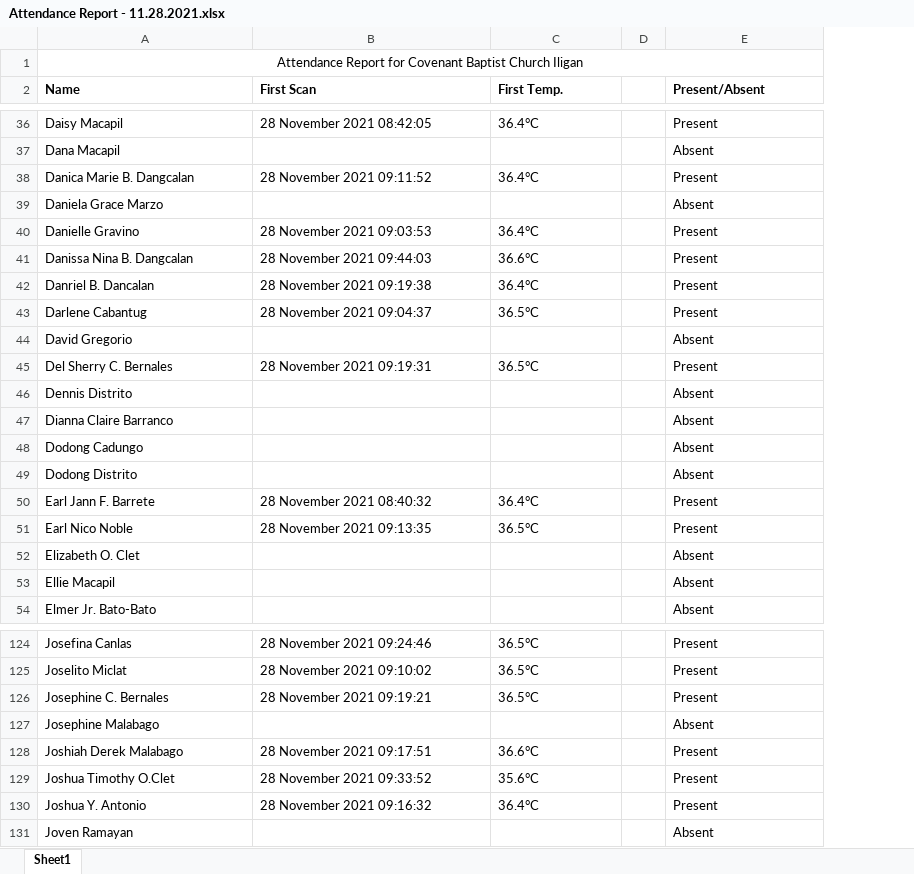
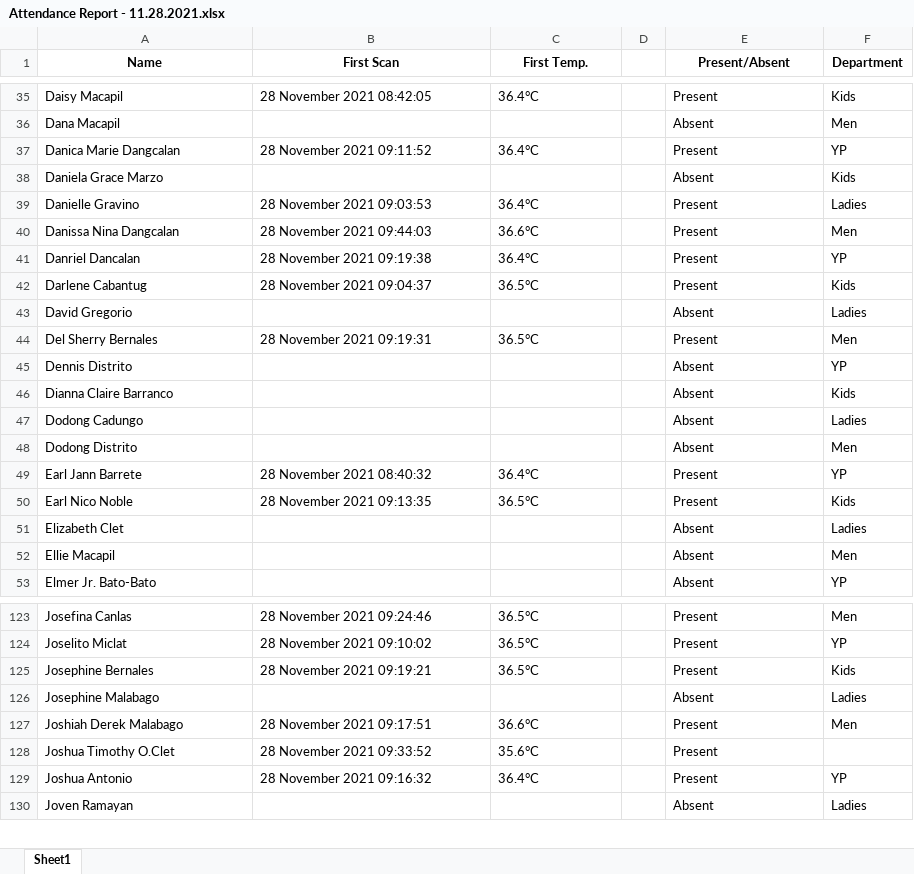
Before and after one commit to dabideee13/cbc-attendance-system, an Excel workbook: data/processed/Attendance Report - 11.28.2021.xlsx, sheet Sheet1, drawn as a sheet; only a part is shown, gaps mark what is left out; values as stored, in another font and other column widths than the file's, no borders; removed rows and columns are numbered as before the commit, all else as after; the diff covers the shown part only; the diff names each change by its address in the sheet, - before the commit and + after, or states it on an @@ line.

```diff
--- a/data/processed/Attendance Report - 11.28.2021.xlsx (sheet Sheet1)
+++ b/data/processed/Attendance Report - 11.28.2021.xlsx (sheet Sheet1)
+column F (Department), rows 35-53: Kids | Men | YP | Kids | Ladies | Men | YP | Kids | Ladies | Men | YP | Kids | Ladies | Men | YP | Kids | Ladies | Men | YP; rows 123-130: Men | YP | Kids | Ladies | Men |  | YP | Ladies
-row 1: Attendance Report for Covenant Baptist Church Iligan
-A1:C1 alignment: left
+A1:C1 alignment: center
-E1 alignment: left
+E1 alignment: center
-A37 (Name): Danica Marie B. Dangcalan
+A37 (Name): Danica Marie Dangcalan
-A40 (Name): Danissa Nina B. Dangcalan
+A40 (Name): Danissa Nina Dangcalan
-A41 (Name): Danriel B. Dancalan
+A41 (Name): Danriel Dancalan
-A44 (Name): Del Sherry C. Bernales
+A44 (Name): Del Sherry Bernales
-A49 (Name): Earl Jann F. Barrete
+A49 (Name): Earl Jann Barrete
-A51 (Name): Elizabeth O. Clet
+A51 (Name): Elizabeth Clet
-A125 (Name): Josephine C. Bernales
+A125 (Name): Josephine Bernales
-A129 (Name): Joshua Y. Antonio
+A129 (Name): Joshua Antonio
```
Also changed, not shown: 23 edited cells elsewhere in this sheet, data/processed/Attendance Report - 01.16.2022.xlsx, data/processed/Attendance Report - 12.05.2021.xlsx, 6 other files.
